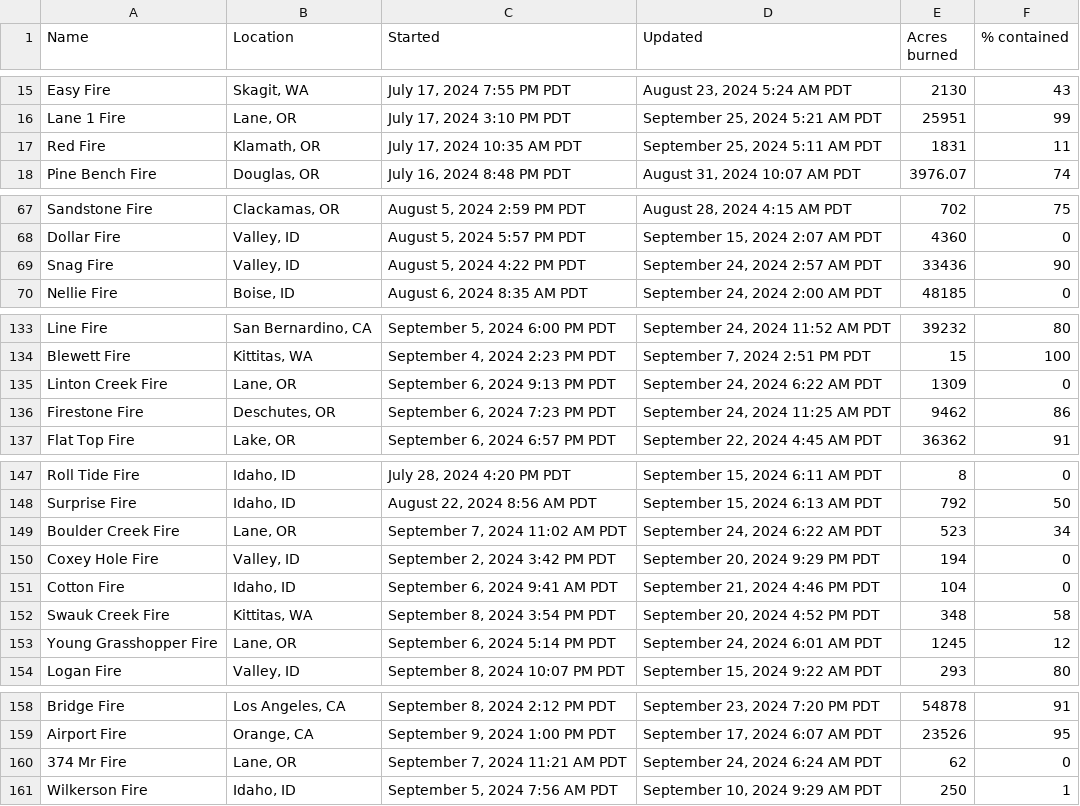
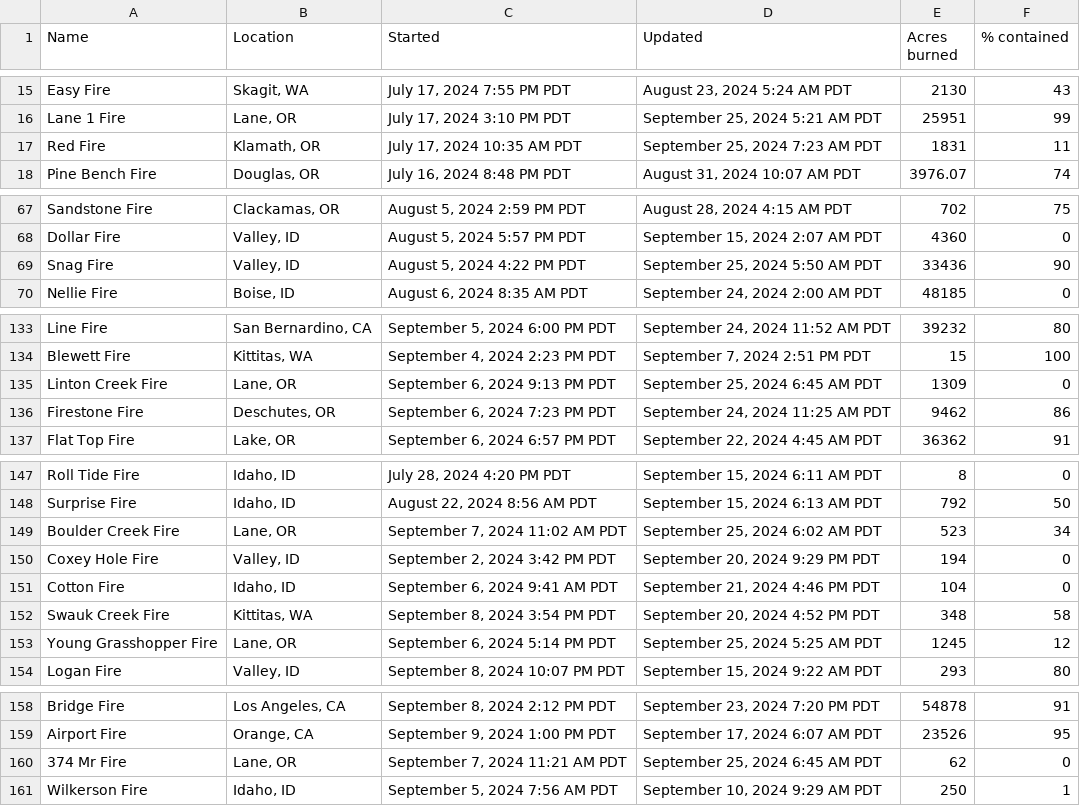
Before and after one commit to cbs-news-data/wildfire_watch, a CSV file: data/wildfires_datawrapper_save.csv, drawn as a sheet; only a part is shown, gaps mark what is left out.

```diff
--- a/data/wildfires_datawrapper_save.csv
+++ b/data/wildfires_datawrapper_save.csv
@@ -16,3 +16,3 @@ Easy Fire,"Skagit, WA","July 17, 2024 7:55 PM PDT","August 23, 2024 5:24 AM PDT"
 Lane 1 Fire,"Lane, OR","July 17, 2024 3:10 PM PDT","September 25, 2024 5:21 AM PDT",25951,99
-Red Fire,"Klamath, OR","July 17, 2024 10:35 AM PDT","September 25, 2024 5:11 AM PDT",1831,11
+Red Fire,"Klamath, OR","July 17, 2024 10:35 AM PDT","September 25, 2024 7:23 AM PDT",1831,11
 Pine Bench Fire,"Douglas, OR","July 16, 2024 8:48 PM PDT","August 31, 2024 10:07 AM PDT",3976.07,74
@@ -68,3 +68,3 @@ Sandstone Fire,"Clackamas, OR","August 5, 2024 2:59 PM PDT","August 28, 2024 4:1
 Dollar Fire,"Valley, ID","August 5, 2024 5:57 PM PDT","September 15, 2024 2:07 AM PDT",4360,0
-Snag Fire,"Valley, ID","August 5, 2024 4:22 PM PDT","September 24, 2024 2:57 AM PDT",33436,90
+Snag Fire,"Valley, ID","August 5, 2024 4:22 PM PDT","September 25, 2024 5:50 AM PDT",33436,90
 Nellie Fire,"Boise, ID","August 6, 2024 8:35 AM PDT","September 24, 2024 2:00 AM PDT",48185,0
@@ -134,3 +134,3 @@ Line Fire,"San Bernardino, CA","September 5, 2024 6:00 PM PDT","September 24, 20
 Blewett Fire,"Kittitas, WA","September 4, 2024 2:23 PM PDT","September 7, 2024 2:51 PM PDT",15,100
-Linton Creek Fire,"Lane, OR","September 6, 2024 9:13 PM PDT","September 24, 2024 6:22 AM PDT",1309,0
+Linton Creek Fire,"Lane, OR","September 6, 2024 9:13 PM PDT","September 25, 2024 6:45 AM PDT",1309,0
 Firestone Fire,"Deschutes, OR","September 6, 2024 7:23 PM PDT","September 24, 2024 11:25 AM PDT",9462,86
@@ -148,3 +148,3 @@ Roll Tide Fire,"Idaho, ID","July 28, 2024 4:20 PM PDT","September 15, 2024 6:11
 Surprise Fire,"Idaho, ID","August 22, 2024 8:56 AM PDT","September 15, 2024 6:13 AM PDT",792,50
-Boulder Creek Fire,"Lane, OR","September 7, 2024 11:02 AM PDT","September 24, 2024 6:22 AM PDT",523,34
+Boulder Creek Fire,"Lane, OR","September 7, 2024 11:02 AM PDT","September 25, 2024 6:02 AM PDT",523,34
 Coxey Hole Fire,"Valley, ID","September 2, 2024 3:42 PM PDT","September 20, 2024 9:29 PM PDT",194,0
@@ -152,3 +152,3 @@ Cotton Fire,"Idaho, ID","September 6, 2024 9:41 AM PDT","September 21, 2024 4:46
 Swauk Creek Fire,"Kittitas, WA","September 8, 2024 3:54 PM PDT","September 20, 2024 4:52 PM PDT",348,58
-Young Grasshopper Fire,"Lane, OR","September 6, 2024 5:14 PM PDT","September 24, 2024 6:01 AM PDT",1245,12
+Young Grasshopper Fire,"Lane, OR","September 6, 2024 5:14 PM PDT","September 25, 2024 5:25 AM PDT",1245,12
 Logan Fire,"Valley, ID","September 8, 2024 10:07 PM PDT","September 15, 2024 9:22 AM PDT",293,80
@@ -159,3 +159,3 @@ Bridge Fire,"Los Angeles, CA","September 8, 2024 2:12 PM PDT","September 23, 202
 Airport Fire,"Orange, CA","September 9, 2024 1:00 PM PDT","September 17, 2024 6:07 AM PDT",23526,95
-374 Mr Fire,"Lane, OR","September 7, 2024 11:21 AM PDT","September 24, 2024 6:24 AM PDT",62,0
+374 Mr Fire,"Lane, OR","September 7, 2024 11:21 AM PDT","September 25, 2024 6:45 AM PDT",62,0
 Wilkerson Fire,"Idaho, ID","September 5, 2024 7:56 AM PDT","September 10, 2024 9:29 AM PDT",250,1
```
Also changed, not shown: data/wildfires_save.csv, 3 other files.
